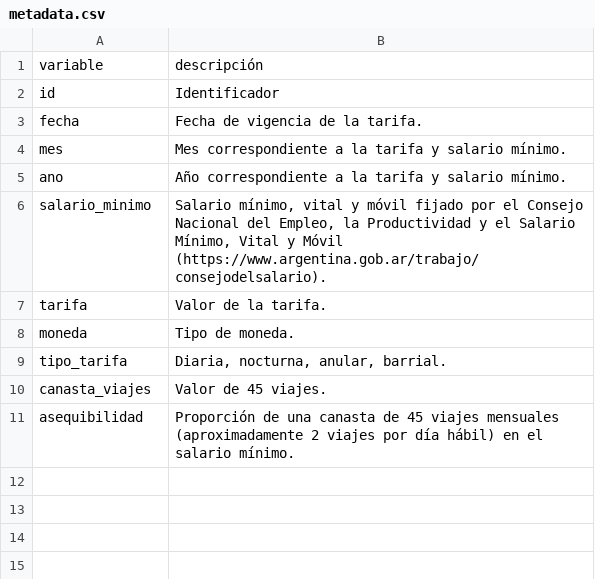
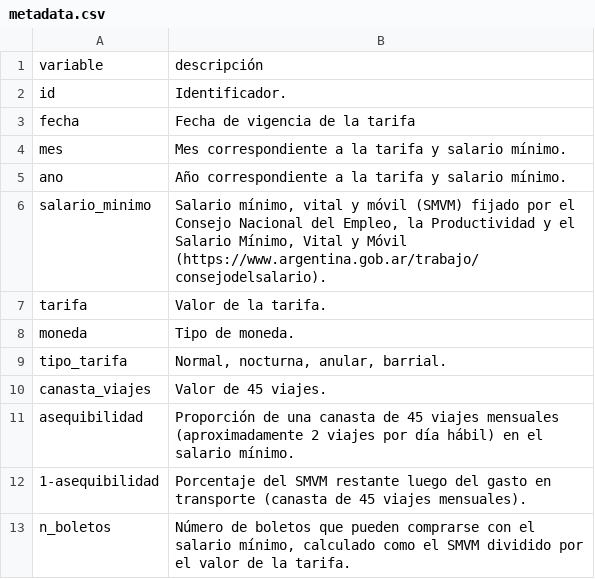
Before and after one commit to LucilaMartinazzo/transporte-en-Cordoba, a CSV file: Asequibilidad/metadata.csv, drawn as a sheet; the diff names each change by its address in the sheet, - before the commit and + after, or states it on an @@ line.

Commit message:
Add files via upload

```diff
--- a/Asequibilidad/metadata.csv
+++ b/Asequibilidad/metadata.csv
-B2: Identificador
+B2: Identificador.
-B3: Fecha de vigencia de la tarifa.
+B3: Fecha de vigencia de la tarifa
-B6: …y móvil fijado por…
+B6: …y móvil (SMVM) fijado por…
-B9: Diaria, nocturna, anular, barrial.
+B9: Normal, nocturna, anular, barrial.
+row 12: 1-asequibilidad | Porcentaje del SMVM restante luego del gasto en transporte (canasta de 45 viajes mensuales).
+row 13: n_boletos | Número de boletos que pueden comprarse con el salario mínimo, calculado como el SMVM dividido por el valor de la tarifa.
```
